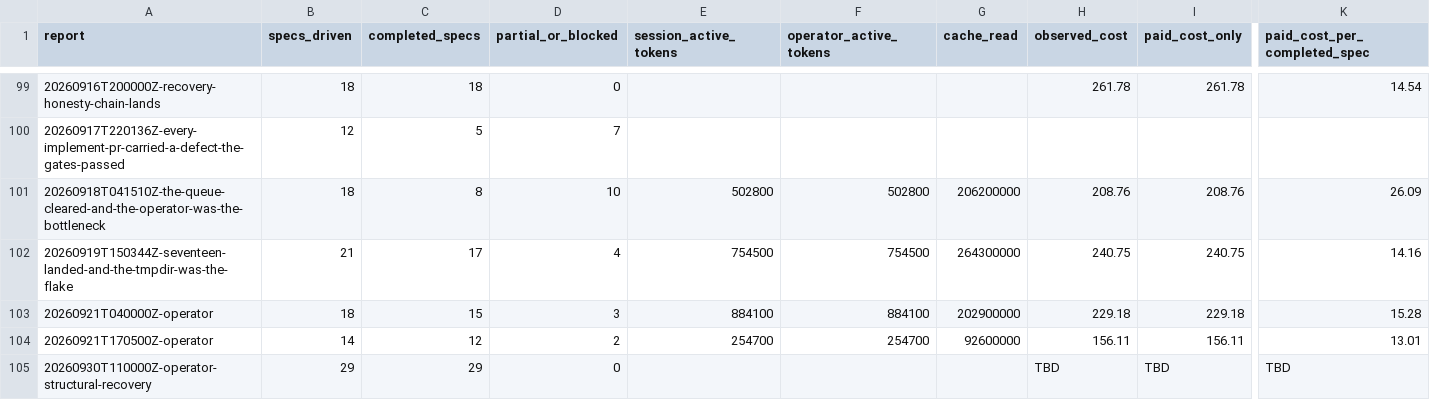
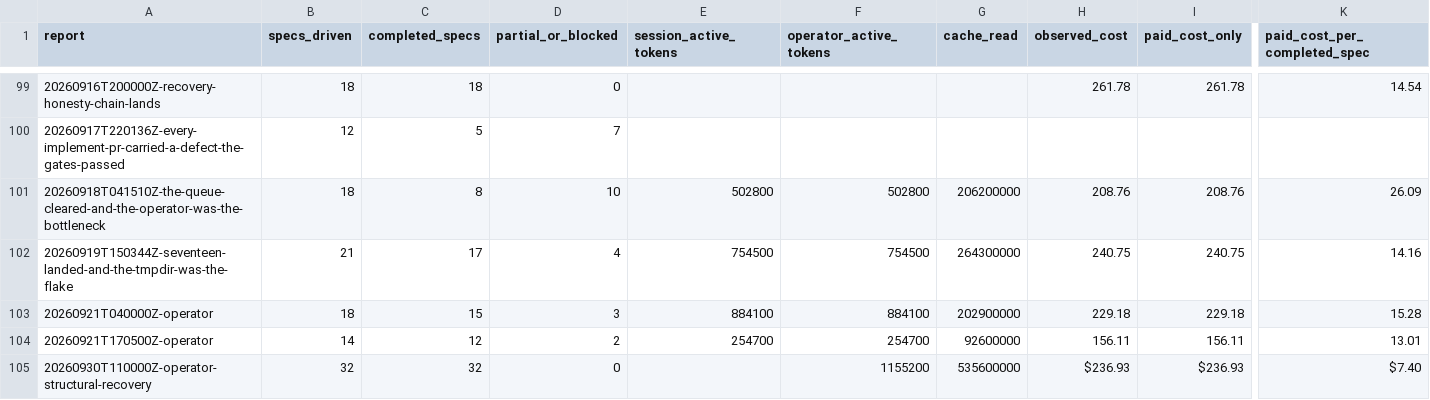
Before and after one commit to cbrenner04/jarvis, a CSV file: reports/efficiency.csv, drawn as a sheet; only a part is shown, gaps mark what is left out; the diff names each change by its address in the sheet, - before the commit and + after, or states it on an @@ line.

```diff
--- a/reports/efficiency.csv
+++ b/reports/efficiency.csv
-B105 (specs_driven): 29
+B105 (specs_driven): 32
-C105 (completed_specs): 29
+C105 (completed_specs): 32
-F105 (operator_active_tokens): (empty)
+F105 (operator_active_tokens): 1155200
-G105 (cache_read): (empty)
+G105 (cache_read): 535600000
-H105 (observed_cost): TBD
+H105 (observed_cost): $236.93
-I105 (paid_cost_only): TBD
+I105 (paid_cost_only): $236.93
-K105 (paid_cost_per_completed_spec): TBD
+K105 (paid_cost_per_completed_spec): $7.40
```
Also changed, not shown: reports/operator-costs.csv, reports/operator-outcomes.csv, 3 other files.
